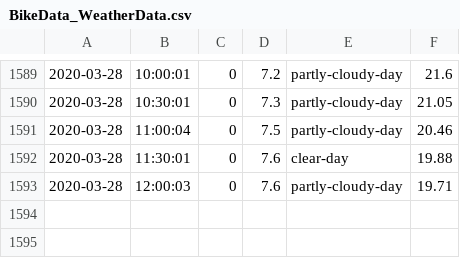
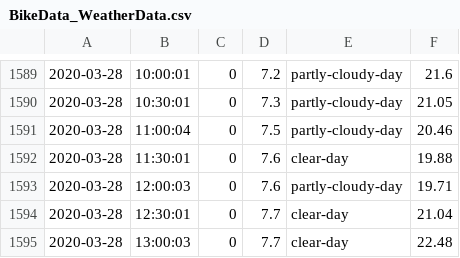
Before and after one commit to estermcgarry/bike-project, a CSV file: db_backup/28.03/BikeData_WeatherData.csv, drawn as a sheet; only a part is shown, gaps mark what is left out; the diff names each change by its address in the sheet, - before the commit and + after, or states it on an @@ line.

Commit message:
DB backup 29.03

```diff
--- a/db_backup/28.03/BikeData_WeatherData.csv
+++ b/db_backup/28.03/BikeData_WeatherData.csv
+row 1594: 2020-03-28 | 12:30:01 | 0 | 7.7 | clear-day | 21.04
+row 1595: 2020-03-28 | 13:00:03 | 0 | 7.7 | clear-day | 22.48
```
Also changed, not shown: 3 other files.
